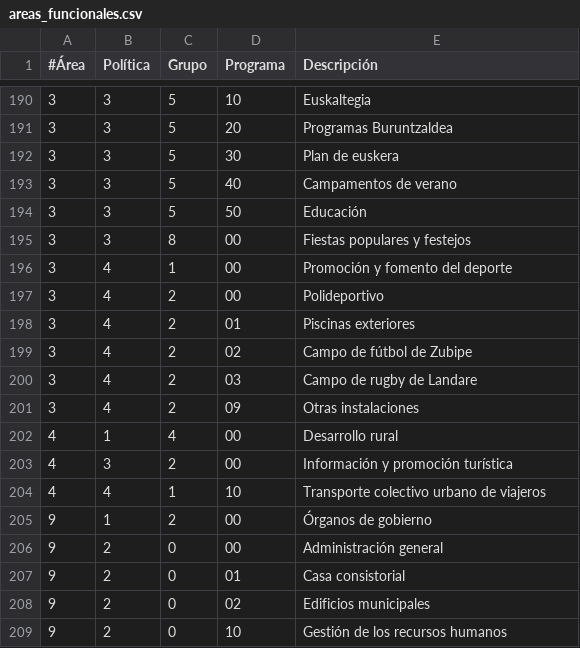
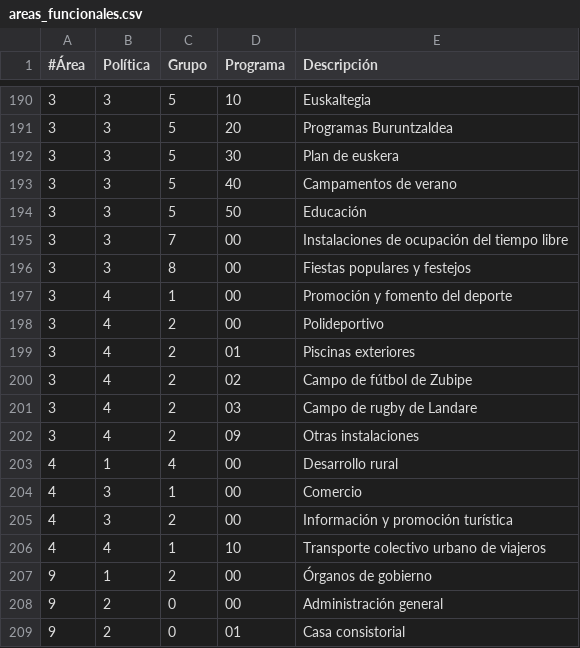
Before and after one commit to civio/presupuesto-hernani, a CSV file: data/es/areas_funcionales.csv, drawn as a sheet; only a part is shown, gaps mark what is left out; the shorter side is filled out with more unchanged rows; the diff names each change by its address in the sheet, - before the commit and + after, or states it on an @@ line.

Commit message:
Add execution data for 2020 civio/presupuesto-management#1078

```diff
--- a/data/es/areas_funcionales.csv
+++ b/data/es/areas_funcionales.csv
+row 195: 3 | 3 | 7 | 00 | Instalaciones de ocupación del tiempo libre
+row 204: 4 | 3 | 1 | 00 | Comercio
```
Also changed, not shown: data/eu/areas_funcionales.csv, 5 other files.
